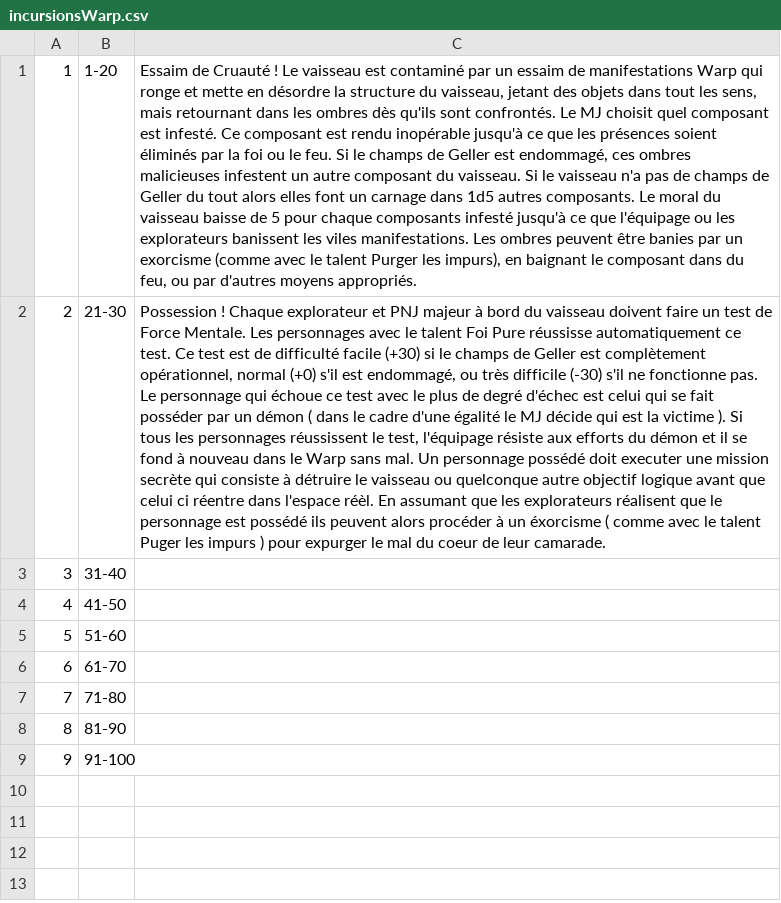
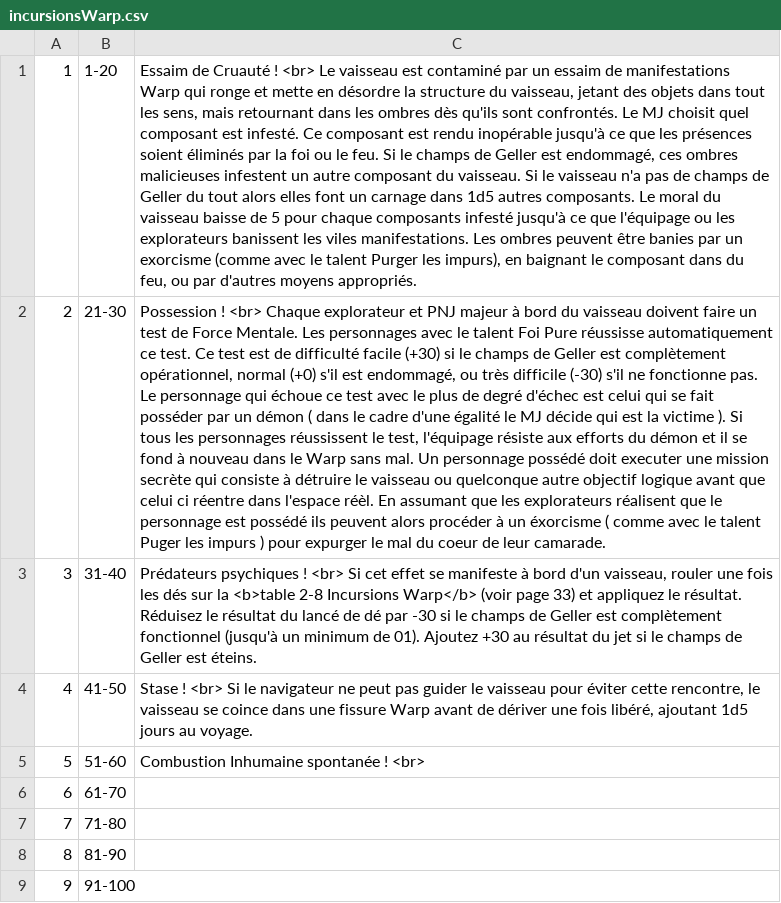
Before and after one commit to Carchak-bot/DWWM-Formation-, a CSV file: Back_End/PHP/Voyage warp/incursionsWarp.csv, drawn as a sheet; the diff names each change by its address in the sheet, - before the commit and + after, or states it on an @@ line.

```diff
--- a/Back_End/PHP/Voyage warp/incursionsWarp.csv
+++ b/Back_End/PHP/Voyage warp/incursionsWarp.csv
-C1: …Cruauté ! Le vaisseau…
+C1: …Cruauté ! <br> Le vaisseau…
-C2: Possession ! Chaque explorateur…
+C2: Possession ! <br> Chaque explorateur…
-C3: (empty)
+C3: Prédateurs psychiques ! <br> Si cet effet se manifeste à bord d'un vaisseau, rouler une fois les dés sur la <b>table 2-8 Incursions Warp</b> (voir page 33) et appliquez le résultat. Réduisez le résultat du lancé de dé par -30 si le champs de Geller est complètement fonctionnel (jusqu'à un minimum de 01). Ajoutez +30 au résultat du jet si le champs de Geller est éteins.
-C4: (empty)
+C4: Stase ! <br> Si le navigateur ne peut pas guider le vaisseau pour éviter cette rencontre, le vaisseau se coince dans une fissure Warp avant de dériver une fois libéré, ajoutant 1d5 jours au voyage.
-C5: (empty)
+C5: Combustion Inhumaine spontanée ! <br>
```
Also changed, not shown: 4 other files.
